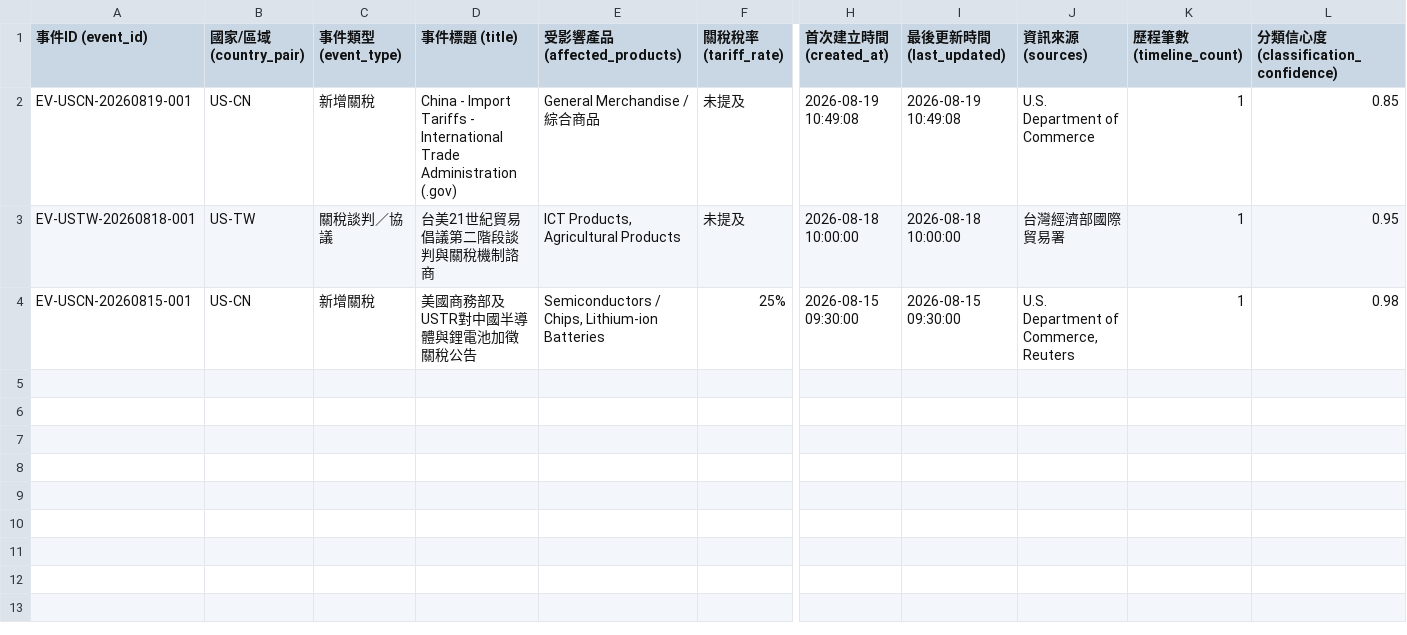
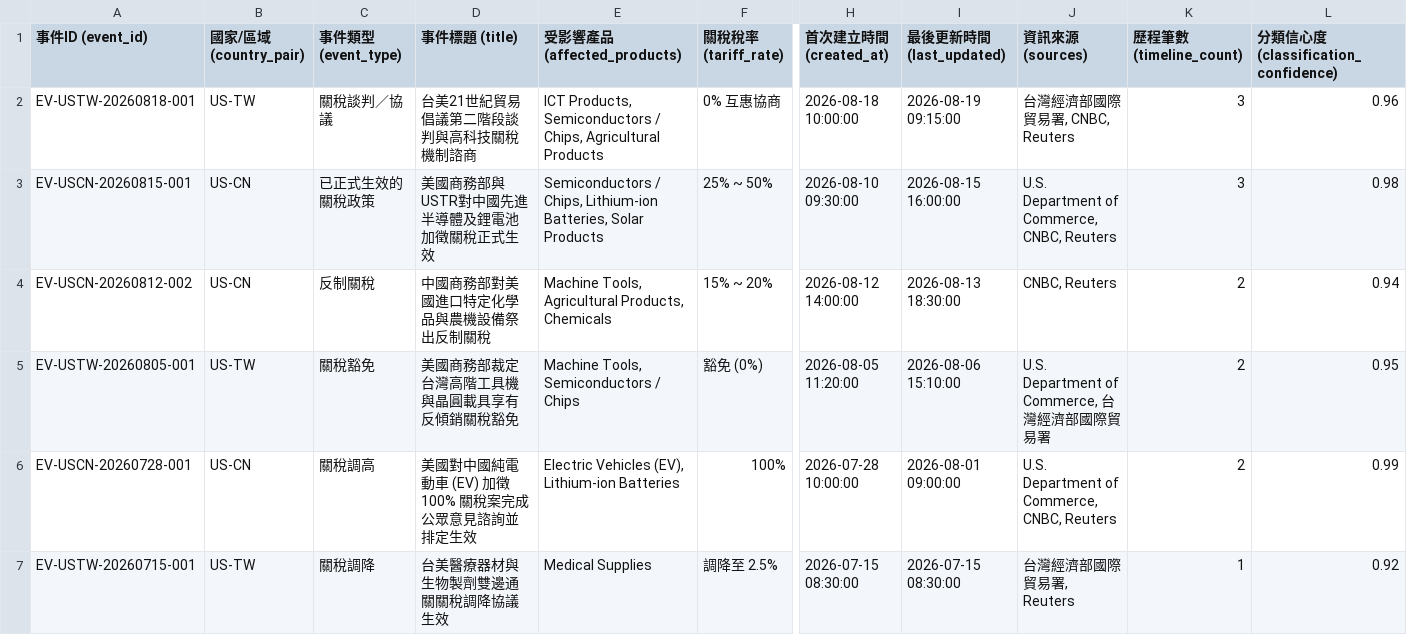
Before and after one commit to kate0408-cpu/-, a CSV file: data/events.csv, drawn as a sheet; only a part is shown, gaps mark what is left out; removed rows and columns are numbered as before the commit, all else as after; rows hold the shown columns only; the diff names each change by its address in the sheet, - before the commit and + after, or states it on an @@ line.

```diff
--- a/data/events.csv
+++ b/data/events.csv
-row 2: EV-USCN-20260819-001 | US-CN | 新增關稅 | China - Import Tariffs - International Trade Administration (.gov) | General Merchandise / 綜合商品 | 未提及 | 2026-08-19 10:49:08 | 2026-08-19 10:49:08 | U.S. Department of Commerce | 1 | 0.85
-D2 (事件標題 (title)): 台美21世紀貿易倡議第二階段談判與關稅機制諮商
+D2 (事件標題 (title)): 台美21世紀貿易倡議第二階段談判與高科技關稅機制諮商
-E2 (受影響產品 (affected_products)): ICT Products, Agricultural Products
+E2 (受影響產品 (affected_products)): ICT Products, Semiconductors / Chips, Agricultural Products
-F2 (關稅稅率 (tariff_rate)): 未提及
+F2 (關稅稅率 (tariff_rate)): 0% 互惠協商
-I2 (最後更新時間 (last_updated)): 2026-08-18 10:00:00
+I2 (最後更新時間 (last_updated)): 2026-08-19 09:15:00
-J2 (資訊來源 (sources)): 台灣經濟部國際貿易署
+J2 (資訊來源 (sources)): 台灣經濟部國際貿易署, CNBC, Reuters
-K2:K3 (歷程筆數 (timeline_count)): 1
+K2:K3 (歷程筆數 (timeline_count)): 3
-L2: 0.95
+L2: 0.96
-C3 (事件類型 (event_type)): 新增關稅
+C3 (事件類型 (event_type)): 已正式生效的關稅政策
-D3 (事件標題 (title)): 美國商務部及USTR對中國半導體與鋰電池加徵關稅公告
+D3 (事件標題 (title)): 美國商務部與USTR對中國先進半導體及鋰電池加徵關稅正式生效
-E3 (受影響產品 (affected_products)): …Chips, Lithium-ion Batteries
+E3 (受影響產品 (affected_products)): …Chips, Lithium-ion Batteries, Solar Products
-F3 (關稅稅率 (tariff_rate)): 25%
+F3 (關稅稅率 (tariff_rate)): 25% ~ 50%
-H3 (首次建立時間 (created_at)): 2026-08-15 09:30:00
+H3 (首次建立時間 (created_at)): 2026-08-10 09:30:00
-I3 (最後更新時間 (last_updated)): 2026-08-15 09:30:00
+I3 (最後更新時間 (last_updated)): 2026-08-15 16:00:00
-J3 (資訊來源 (sources)): U.S. Department of Commerce, Reuters
+J3 (資訊來源 (sources)): U.S. Department of Commerce, CNBC, Reuters
+row 4: EV-USCN-20260812-002 | US-CN | 反制關稅 | 中國商務部對美國進口特定化學品與農機設備祭出反制關稅 | Machine Tools, Agricultural Products, Chemicals | 15% ~ 20% | 2026-08-12 14:00:00 | 2026-08-13 18:30:00 | CNBC, Reuters | 2 | 0.94
+row 5: EV-USTW-20260805-001 | US-TW | 關稅豁免 | 美國商務部裁定台灣高階工具機與晶圓載具享有反傾銷關稅豁免 | Machine Tools, Semiconductors / Chips | 豁免 (0%) | 2026-08-05 11:20:00 | 2026-08-06 15:10:00 | U.S. Department of Commerce, 台灣經濟部國際貿易署 | 2 | 0.95
+row 6: EV-USCN-20260728-001 | US-CN | 關稅調高 | 美國對中國純電動車 (EV) 加徵 100% 關稅案完成公眾意見諮詢並排定生效 | Electric Vehicles (EV), Lithium-ion Batteries | 100% | 2026-07-28 10:00:00 | 2026-08-01 09:00:00 | U.S. Department of Commerce, CNBC, Reuters | 2 | 0.99
+row 7: EV-USTW-20260715-001 | US-TW | 關稅調降 | 台美醫療器材與生物製劑雙邊通關關稅調降協議生效 | Medical Supplies | 調降至 2.5% | 2026-07-15 08:30:00 | 2026-07-15 08:30:00 | 台灣經濟部國際貿易署, Reuters | 1 | 0.92
```
Also changed, not shown: 3 other files.
